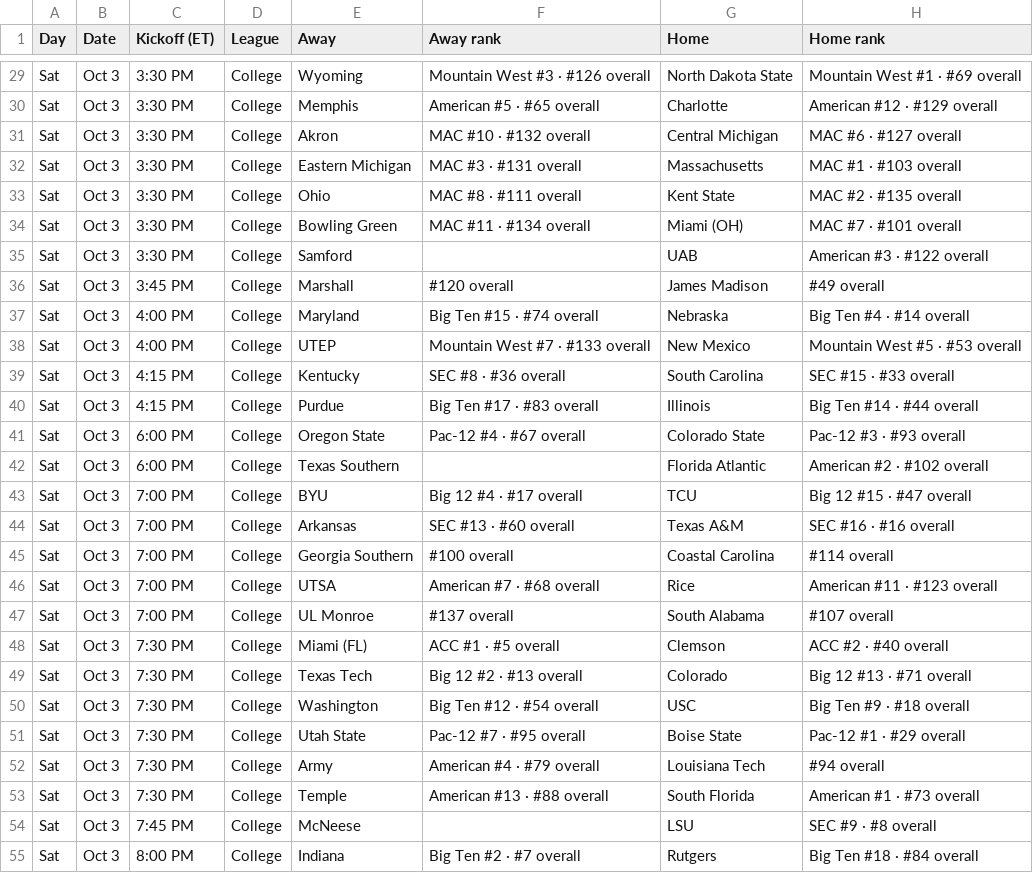
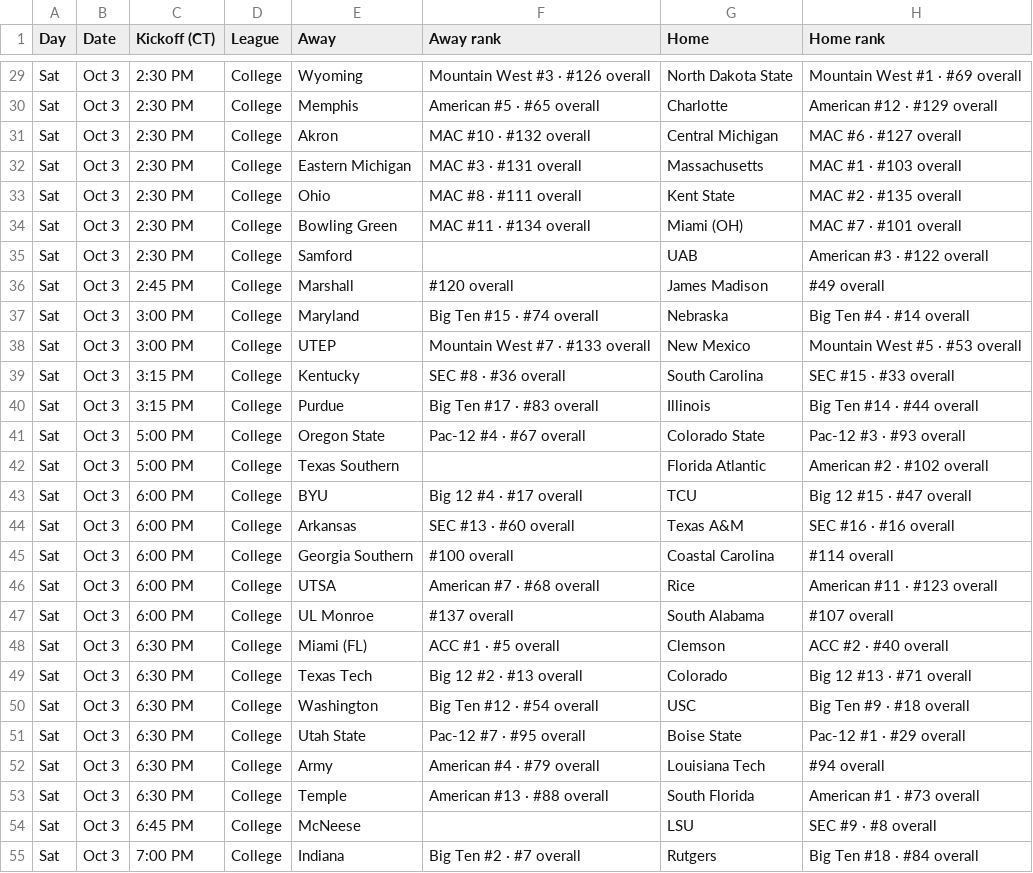
Before and after one commit to denegrijustin/football-watchability, a CSV file: public/exports/watch-slate.csv, drawn as a sheet; only a part is shown, gaps mark what is left out; the diff covers the shown part only; the diff names each change by its address in the sheet, - before the commit and + after, or states it on an @@ line.

```diff
--- a/public/exports/watch-slate.csv
+++ b/public/exports/watch-slate.csv
-C1: Kickoff (ET)
+C1: Kickoff (CT)
-C29:C35 (Kickoff (CT)): 3:30 PM
+C29:C35 (Kickoff (CT)): 2:30 PM
-C36 (Kickoff (CT)): 3:45 PM
+C36 (Kickoff (CT)): 2:45 PM
-C37:C38 (Kickoff (CT)): 4:00 PM
+C37:C38 (Kickoff (CT)): 3:00 PM
-C39:C40 (Kickoff (CT)): 4:15 PM
+C39:C40 (Kickoff (CT)): 3:15 PM
-C41:C42 (Kickoff (CT)): 6:00 PM
+C41:C42 (Kickoff (CT)): 5:00 PM
-C43:C47 (Kickoff (CT)): 7:00 PM
+C43:C47 (Kickoff (CT)): 6:00 PM
-C48:C53 (Kickoff (CT)): 7:30 PM
+C48:C53 (Kickoff (CT)): 6:30 PM
-C54 (Kickoff (CT)): 7:45 PM
+C54 (Kickoff (CT)): 6:45 PM
-C55 (Kickoff (CT)): 8:00 PM
+C55 (Kickoff (CT)): 7:00 PM
```
Also changed, not shown: 50 edited cells elsewhere in this file, 19 other files.
